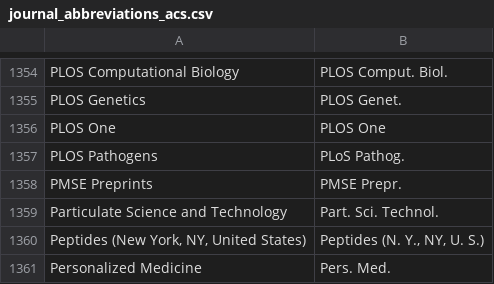
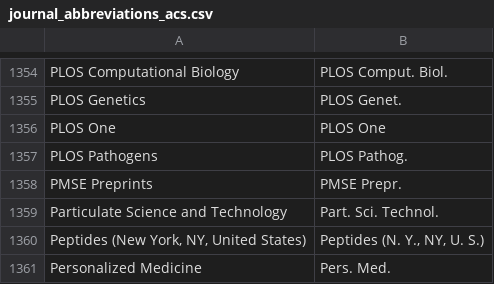
Before and after one commit to JabRef/abbrv.jabref.org, a CSV file: journals/journal_abbreviations_acs.csv, drawn as a sheet; only a part is shown, gaps mark what is left out.

Commit message:
PLoS -> PLOS

```diff
--- a/journals/journal_abbreviations_acs.csv
+++ b/journals/journal_abbreviations_acs.csv
@@ -1356,3 +1356,3 @@ PLOS Genetics;PLOS Genet.
 PLOS One;PLOS One
-PLOS Pathogens;PLoS Pathog.
+PLOS Pathogens;PLOS Pathog.
 PMSE Preprints;PMSE Prepr.
```
